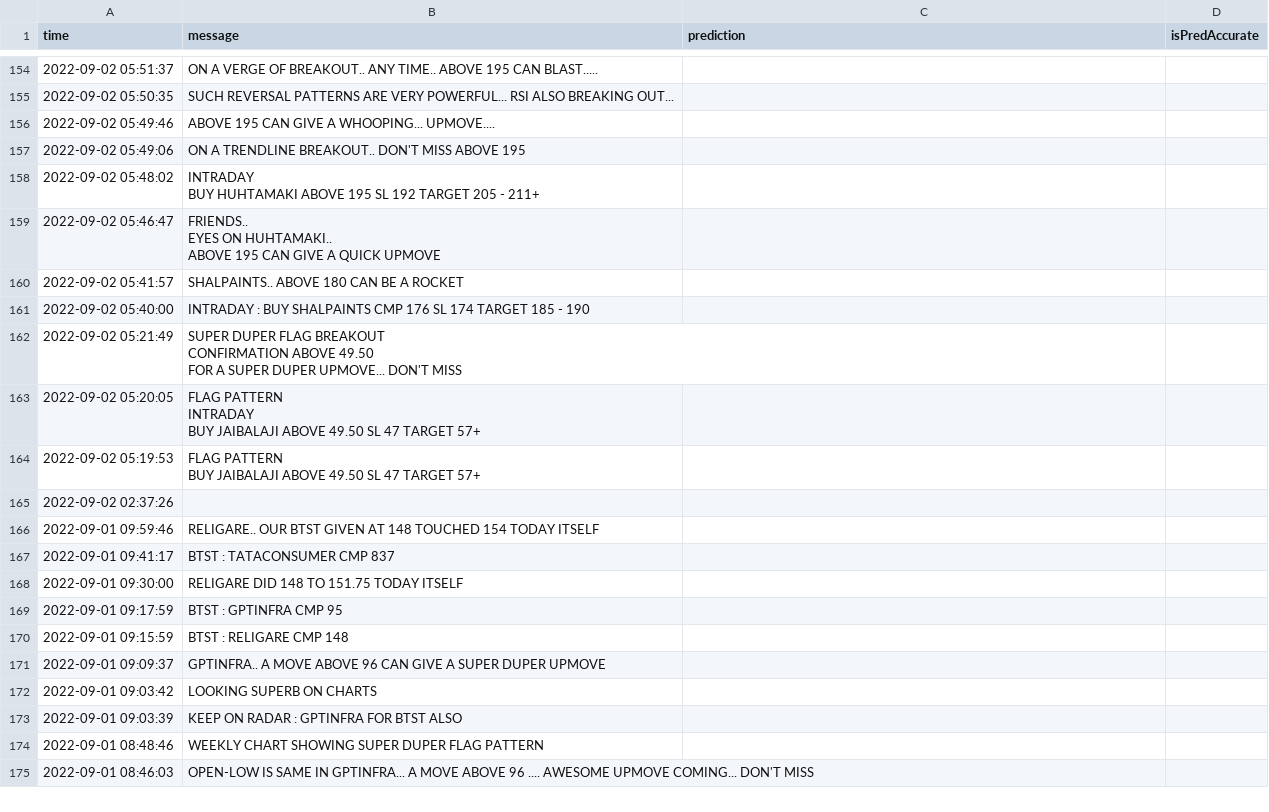
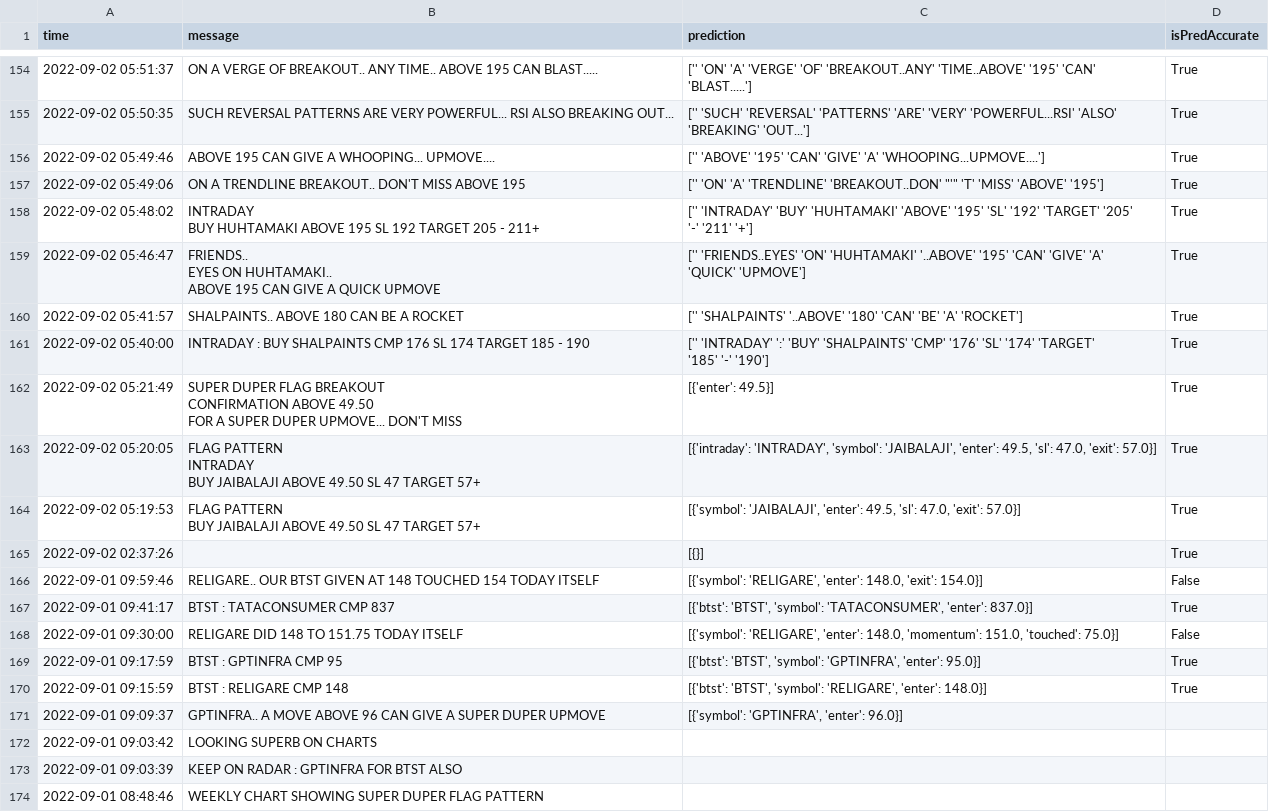
Before and after one commit to hemangjoshi37a/TelegramTradeMsgBacktestML, a CSV file: messagesdf.csv, drawn as a sheet; only a part is shown, gaps mark what is left out; the shorter side is filled out with more unchanged rows; ↵ is a line break in a cell; the diff covers the shown part only; the diff names each change by its address in the sheet, - before the commit and + after, or states it on an @@ line.

```diff
--- a/messagesdf.csv
+++ b/messagesdf.csv
-C154 (prediction): (empty)
+C154 (prediction): ['' 'ON' 'A' 'VERGE' 'OF' 'BREAKOUT..ANY' 'TIME..ABOVE' '195' 'CAN' ↵ 'BLAST.....']
-D154:D165 (isPredAccurate): (empty)
+D154:D165 (isPredAccurate): True
-C155 (prediction): (empty)
+C155 (prediction): ['' 'SUCH' 'REVERSAL' 'PATTERNS' 'ARE' 'VERY' 'POWERFUL...RSI' 'ALSO' ↵ 'BREAKING' 'OUT...']
-C156 (prediction): (empty)
+C156 (prediction): ['' 'ABOVE' '195' 'CAN' 'GIVE' 'A' 'WHOOPING...UPMOVE....']
-C157 (prediction): (empty)
+C157 (prediction): ['' 'ON' 'A' 'TRENDLINE' 'BREAKOUT..DON' "'" 'T' 'MISS' 'ABOVE' '195']
-C158 (prediction): (empty)
+C158 (prediction): ['' 'INTRADAY' 'BUY' 'HUHTAMAKI' 'ABOVE' '195' 'SL' '192' 'TARGET' '205' ↵ '-' '211' '+']
-C159 (prediction): (empty)
+C159 (prediction): ['' 'FRIENDS..EYES' 'ON' 'HUHTAMAKI' '..ABOVE' '195' 'CAN' 'GIVE' 'A' ↵ 'QUICK' 'UPMOVE']
-C160 (prediction): (empty)
+C160 (prediction): ['' 'SHALPAINTS' '..ABOVE' '180' 'CAN' 'BE' 'A' 'ROCKET']
-C161 (prediction): (empty)
+C161 (prediction): ['' 'INTRADAY' ':' 'BUY' 'SHALPAINTS' 'CMP' '176' 'SL' '174' 'TARGET' ↵ '185' '-' '190']
-C162 (prediction): (empty)
+C162 (prediction): [{'enter': 49.5}]
-C163 (prediction): (empty)
+C163 (prediction): [{'intraday': 'INTRADAY', 'symbol': 'JAIBALAJI', 'enter': 49.5, 'sl': 47.0, 'exit': 57.0}]
-C164 (prediction): (empty)
+C164 (prediction): [{'symbol': 'JAIBALAJI', 'enter': 49.5, 'sl': 47.0, 'exit': 57.0}]
-C165 (prediction): (empty)
+C165 (prediction): [{}]
-C166 (prediction): (empty)
+C166 (prediction): [{'symbol': 'RELIGARE', 'enter': 148.0, 'exit': 154.0}]
-D166 (isPredAccurate): (empty)
+D166 (isPredAccurate): False
-C167 (prediction): (empty)
+C167 (prediction): [{'btst': 'BTST', 'symbol': 'TATACONSUMER', 'enter': 837.0}]
-D167 (isPredAccurate): (empty)
+D167 (isPredAccurate): True
-C168 (prediction): (empty)
+C168 (prediction): [{'symbol': 'RELIGARE', 'enter': 148.0, 'momentum': 151.0, 'touched': 75.0}]
-D168 (isPredAccurate): (empty)
+D168 (isPredAccurate): False
-C169 (prediction): (empty)
+C169 (prediction): [{'btst': 'BTST', 'symbol': 'GPTINFRA', 'enter': 95.0}]
-D169:D170 (isPredAccurate): (empty)
+D169:D170 (isPredAccurate): True
-C170 (prediction): (empty)
+C170 (prediction): [{'btst': 'BTST', 'symbol': 'RELIGARE', 'enter': 148.0}]
-C171 (prediction): (empty)
+C171 (prediction): [{'symbol': 'GPTINFRA', 'enter': 96.0}]
```
Also changed, not shown: 53 edited cells elsewhere in this file, 4 other files.
